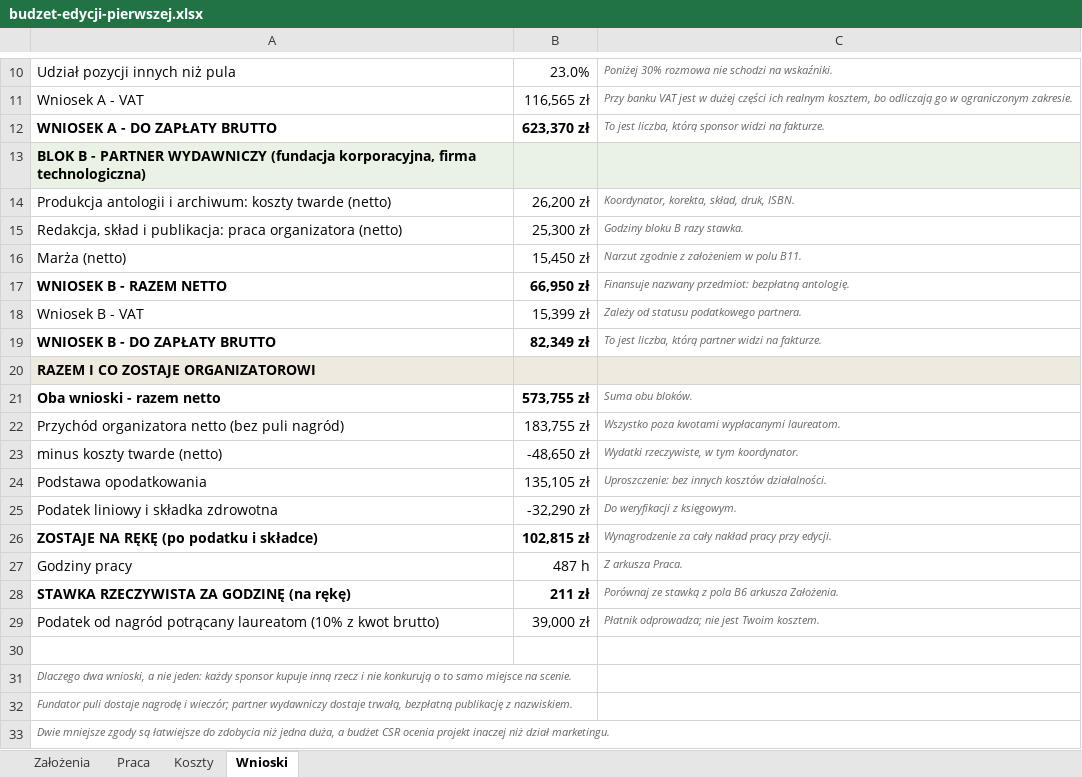
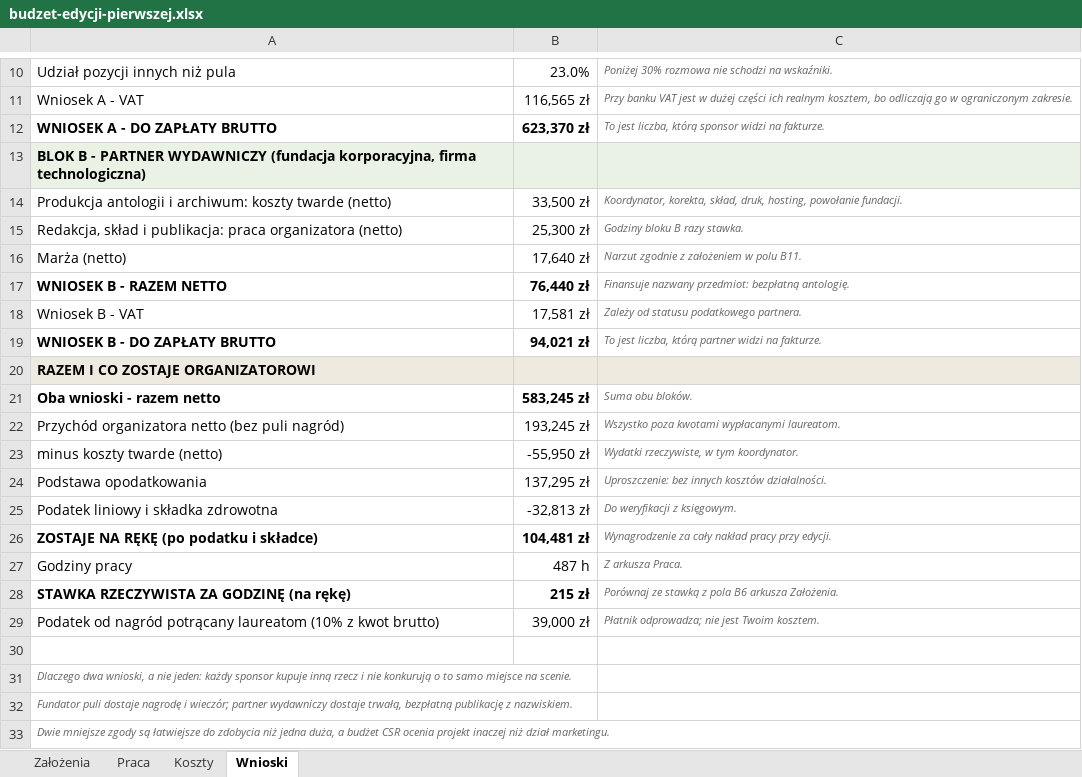
Before and after one commit to kolbinski/konstela, an Excel workbook: budzet-edycji-pierwszej.xlsx, sheet Wnioski, drawn as a sheet; only a part is shown, gaps mark what is left out; values as stored, in another font and other column widths than the file's, no borders; the diff names each change by its address in the sheet, - before the commit and + after, or states it on an @@ line.

```diff
--- a/budzet-edycji-pierwszej.xlsx (sheet Wnioski)
+++ b/budzet-edycji-pierwszej.xlsx (sheet Wnioski)
-B14: 26,200 zł
+B14: 33,500 zł
-C14: …skład, druk, ISBN.
+C14: …skład, druk, hosting, powołanie fundacji.
-B16: 15,450 zł
+B16: 17,640 zł
-B17: 66,950 zł
+B17: 76,440 zł
-B18: 15,399 zł
+B18: 17,581 zł
-B19: 82,349 zł
+B19: 94,021 zł
-B21: 573,755 zł
+B21: 583,245 zł
-B22: 183,755 zł
+B22: 193,245 zł
-B23: -48,650 zł
+B23: -55,950 zł
-B24: 135,105 zł
+B24: 137,295 zł
-B25: -32,290 zł
+B25: -32,813 zł
-B26: 102,815 zł
+B26: 104,481 zł
-B28: 211 zł
+B28: 215 zł
```
Also changed, not shown: sheet Koszty, formulas that keep their value, 11 other files.
